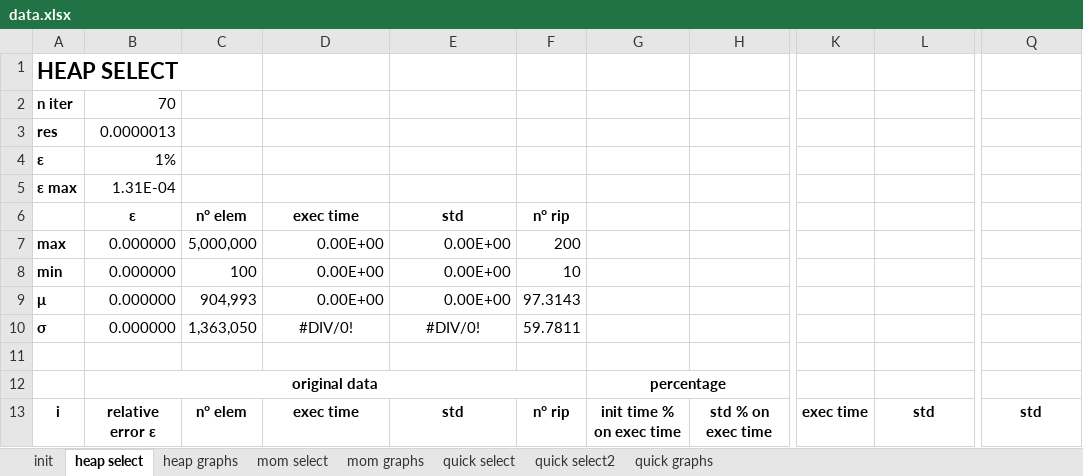
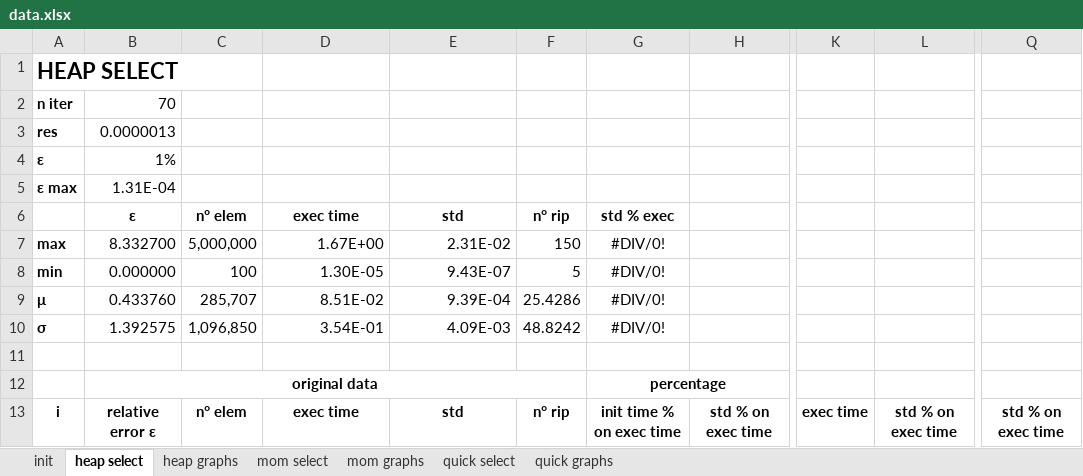
Before and after one commit to MaxBaldo99/ProjectASD_1, an Excel workbook: data.xlsx, sheet heap select, drawn as a sheet; only a part is shown, gaps mark what is left out; values as stored, in another font and other column widths than the file's, no borders; conditional formats not drawn; the diff covers the shown part only; the diff names each change by its address in the sheet, - before the commit and + after, or states it on an @@ line.

```diff
--- a/data.xlsx (sheet heap select)
+++ b/data.xlsx (sheet heap select)
-sheet tab: quick select2
-G6: (empty)
+G6: std % exec
-B7: 0.000000
+B7: 8.332700
-D7: 0.00E+00
+D7: 1.67E+00
-E7: 0.00E+00
+E7: 2.31E-02
-F7: 200
+F7: 150
-G7:G10: (empty)
+G7:G10: #DIV/0!
-D8: 0.00E+00
+D8: 1.30E-05
-E8: 0.00E+00
+E8: 9.43E-07
-F8: 10
+F8: 5
-B9: 0.000000
+B9: 0.433760
-C9: 904,993
+C9: 285,707
-D9: 0.00E+00
+D9: 8.51E-02
-E9: 0.00E+00
+E9: 9.39E-04
-F9: 97.3143
+F9: 25.4286
-B10: 0.000000
+B10: 1.392575
-C10: 1,363,050
+C10: 1,096,850
-D10: #DIV/0!
+D10: 3.54E-01
-D10:E10 alignment: center
+D10:E10 alignment: right
-E10: #DIV/0!
+E10: 4.09E-03
-F10: 59.7811
+F10: 48.8242
-L13: std
+L13: std % on exec time
-Q13: std
+Q13: std % on exec time
```
Also changed, not shown: 896 edited cells elsewhere in this sheet, sheet init, formulas that keep their value, charts or pictures.
